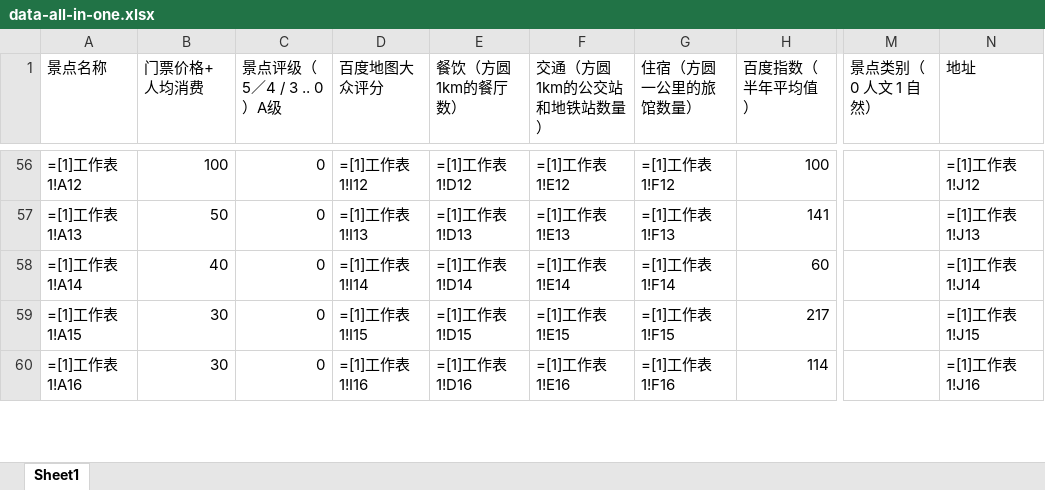
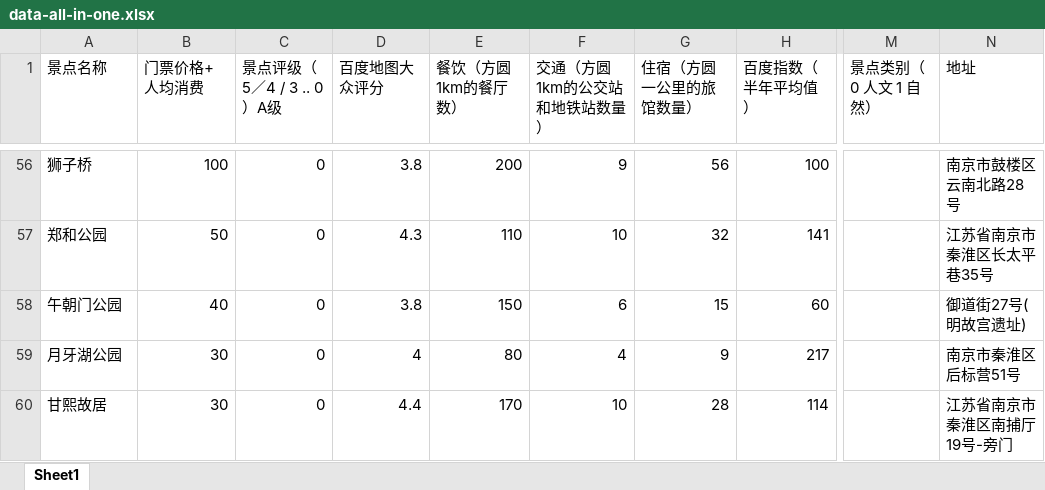
Before and after one commit to AnthonySong98/Matlab, an Excel workbook: 校赛/data-all-in-one.xlsx, sheet Sheet1, drawn as a sheet; only a part is shown, gaps mark what is left out; values as stored, in another font and other column widths than the file's, no borders; formulas are shown in place of their values; the diff covers the shown part only; the diff names each change by its address in the sheet, - before the commit and + after, or states it on an @@ line.

```diff
--- a/校赛/data-all-in-one.xlsx (sheet Sheet1)
+++ b/校赛/data-all-in-one.xlsx (sheet Sheet1)
-A56 (景点名称): =[1]工作表1!A12
+A56 (景点名称): 狮子桥
-D56 (百度地图大众评分): =[1]工作表1!I12
+D56 (百度地图大众评分): 3.8
-E56 (餐饮（方圆1km的餐厅数）): =[1]工作表1!D12
+E56 (餐饮（方圆1km的餐厅数）): 200
-F56 (交通（方圆1km的公交站和地铁站数量）): =[1]工作表1!E12
+F56 (交通（方圆1km的公交站和地铁站数量）): 9
-G56 (住宿（方圆一公里的旅馆数量）): =[1]工作表1!F12
+G56 (住宿（方圆一公里的旅馆数量）): 56
-N56 (地址): =[1]工作表1!J12
+N56 (地址): 南京市鼓楼区云南北路28号
-A57 (景点名称): =[1]工作表1!A13
+A57 (景点名称): 郑和公园
-D57 (百度地图大众评分): =[1]工作表1!I13
+D57 (百度地图大众评分): 4.3
-E57 (餐饮（方圆1km的餐厅数）): =[1]工作表1!D13
+E57 (餐饮（方圆1km的餐厅数）): 110
-F57 (交通（方圆1km的公交站和地铁站数量）): =[1]工作表1!E13
+F57 (交通（方圆1km的公交站和地铁站数量）): 10
-G57 (住宿（方圆一公里的旅馆数量）): =[1]工作表1!F13
+G57 (住宿（方圆一公里的旅馆数量）): 32
-N57 (地址): =[1]工作表1!J13
+N57 (地址): 江苏省南京市秦淮区长太平巷35号
-A58 (景点名称): =[1]工作表1!A14
+A58 (景点名称): 午朝门公园
-D58 (百度地图大众评分): =[1]工作表1!I14
+D58 (百度地图大众评分): 3.8
-E58 (餐饮（方圆1km的餐厅数）): =[1]工作表1!D14
+E58 (餐饮（方圆1km的餐厅数）): 150
-F58 (交通（方圆1km的公交站和地铁站数量）): =[1]工作表1!E14
+F58 (交通（方圆1km的公交站和地铁站数量）): 6
-G58 (住宿（方圆一公里的旅馆数量）): =[1]工作表1!F14
+G58 (住宿（方圆一公里的旅馆数量）): 15
-N58 (地址): =[1]工作表1!J14
+N58 (地址): 御道街27号(明故宫遗址)
-A59 (景点名称): =[1]工作表1!A15
+A59 (景点名称): 月牙湖公园
-D59 (百度地图大众评分): =[1]工作表1!I15
+D59 (百度地图大众评分): 4
-E59 (餐饮（方圆1km的餐厅数）): =[1]工作表1!D15
+E59 (餐饮（方圆1km的餐厅数）): 80
-F59 (交通（方圆1km的公交站和地铁站数量）): =[1]工作表1!E15
+F59 (交通（方圆1km的公交站和地铁站数量）): 4
-G59 (住宿（方圆一公里的旅馆数量）): =[1]工作表1!F15
+G59 (住宿（方圆一公里的旅馆数量）): 9
-N59 (地址): =[1]工作表1!J15
+N59 (地址): 南京市秦淮区后标营51号
-A60 (景点名称): =[1]工作表1!A16
+A60 (景点名称): 甘熙故居
-D60 (百度地图大众评分): =[1]工作表1!I16
+D60 (百度地图大众评分): 4.4
-E60 (餐饮（方圆1km的餐厅数）): =[1]工作表1!D16
+E60 (餐饮（方圆1km的餐厅数）): 170
-F60 (交通（方圆1km的公交站和地铁站数量）): =[1]工作表1!E16
+F60 (交通（方圆1km的公交站和地铁站数量）): 10
-G60 (住宿（方圆一公里的旅馆数量）): =[1]工作表1!F16
+G60 (住宿（方圆一公里的旅馆数量）): 28
-N60 (地址): =[1]工作表1!J16
+N60 (地址): 江苏省南京市秦淮区南捕厅19号-旁门
```
Also changed, not shown: 7 added rows, 7 removed rows and 138 edited cells elsewhere in this sheet, 校赛/ans-1.xlsx, 校赛/data.xlsx, 21 other files.
